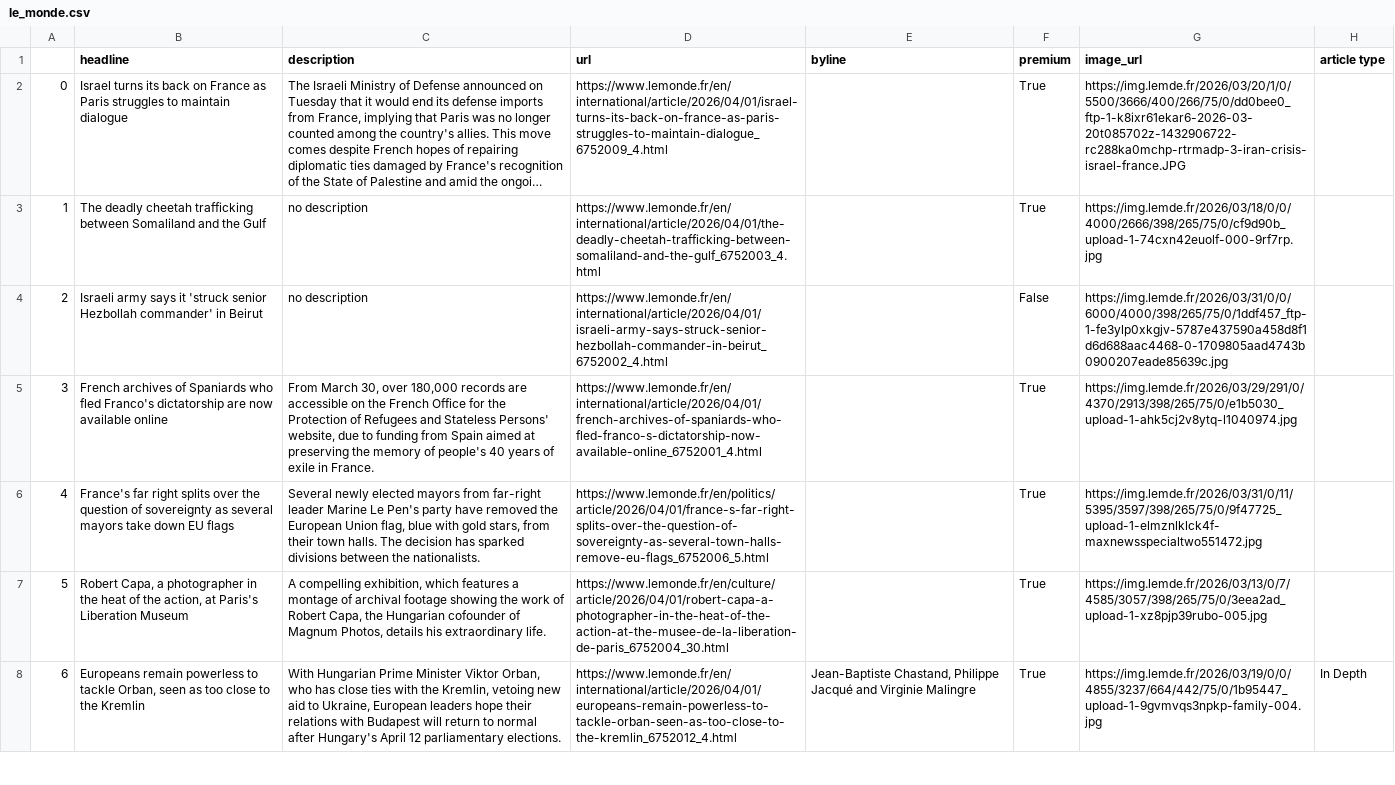
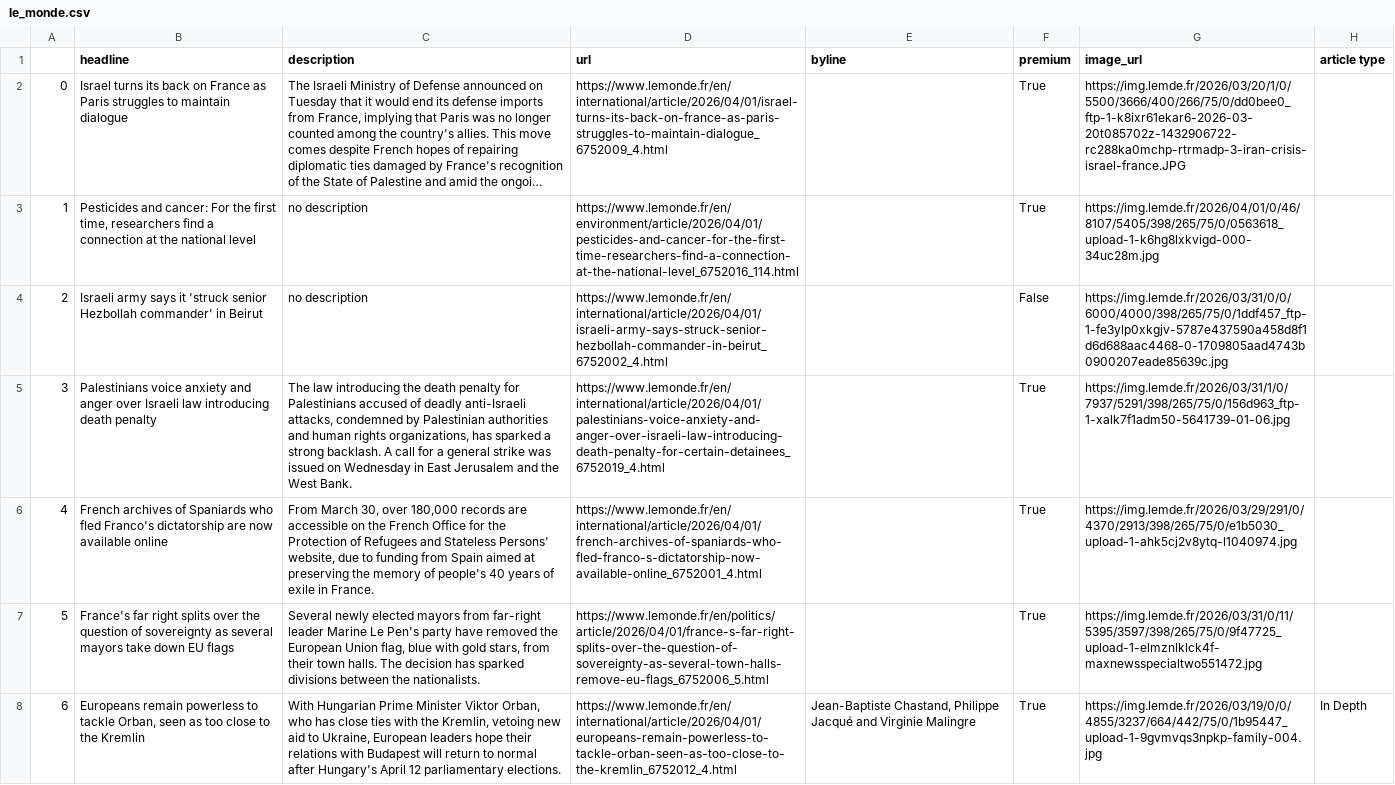
Before and after one commit to helenawittlich/scraping, a CSV file: le_monde.csv, drawn as a sheet; only a part is shown; long unchanged cells end in …; the diff covers the shown part only; the diff names each change by its address in the sheet, - before the commit and + after, or states it on an @@ line.

```diff
--- a/le_monde.csv
+++ b/le_monde.csv
-B3 (headline): The deadly cheetah trafficking between Somaliland and the Gulf
+B3 (headline): Pesticides and cancer: For the first time, researchers find a connection at the national level
-D3 (url): https://www.lemonde.fr/en/international/article/2026/04/01/the-deadly-cheetah-trafficking-between-somaliland-and-the-gulf_6752003_4.html
+D3 (url): https://www.lemonde.fr/en/environment/article/2026/04/01/pesticides-and-cancer-for-the-first-time-researchers-find-a-connection-at-the-national-level_6752016_114.html
-G3 (image_url): https://img.lemde.fr/2026/03/18/0/0/4000/2666/398/265/75/0/cf9d90b_upload-1-74cxn42euolf-000-9rf7rp.jpg
+G3 (image_url): https://img.lemde.fr/2026/04/01/0/46/8107/5405/398/265/75/0/0563618_upload-1-k6hg8lxkvigd-000-34uc28m.jpg
-B5 (headline): French archives of Spaniards who fled Franco's dictatorship are now available online
+B5 (headline): Palestinians voice anxiety and anger over Israeli law introducing death penalty
-C5 (description): From March 30, over 180,000 records are accessible on the French Office for the Protection of Refugees and Stateless Persons' website, due to funding from Spain aimed at preserving the memory of people's 40 years of exile in France.
+C5 (description): The law introducing the death penalty for Palestinians accused of deadly anti-Israeli attacks, condemned by Palestinian authorities and human rights organizations, has sparked a strong backlash. A call for a general strike was issued on Wednesday in East Jerusalem and the West Bank.
-D5 (url): https://www.lemonde.fr/en/international/article/2026/04/01/french-archives-of-spaniards-who-fled-franco-s-dictatorship-now-available-online_6752001_4.html
+D5 (url): https://www.lemonde.fr/en/international/article/2026/04/01/palestinians-voice-anxiety-and-anger-over-israeli-law-introducing-death-penalty-for-certain-detainees_6752019_4.html
-G5 (image_url): https://img.lemde.fr/2026/03/29/291/0/4370/2913/398/265/75/0/e1b5030_upload-1-ahk5cj2v8ytq-l1040974.jpg
+G5 (image_url): https://img.lemde.fr/2026/03/31/1/0/7937/5291/398/265/75/0/156d963_ftp-1-xalk7f1adm50-5641739-01-06.jpg
-B6 (headline): France's far right splits over the question of sovereignty as several mayors take down EU flags
+B6 (headline): French archives of Spaniards who fled Franco's dictatorship are now available online
-C6 (description): Several newly elected mayors from far-right leader Marine Le Pen's party have removed the European Union flag, blue with gold stars, from their town halls. The decision has sparked divisions between the nationalists.
+C6 (description): From March 30, over 180,000 records are accessible on the French Office for the Protection of Refugees and Stateless Persons' website, due to funding from Spain aimed at preserving the memory of people's 40 years of exile in France.
-D6 (url): https://www.lemonde.fr/en/politics/article/2026/04/01/france-s-far-right-splits-over-the-question-of-sovereignty-as-several-town-halls-remove-eu-flags_6752006_5.html
+D6 (url): https://www.lemonde.fr/en/international/article/2026/04/01/french-archives-of-spaniards-who-fled-franco-s-dictatorship-now-available-online_6752001_4.html
-G6 (image_url): https://img.lemde.fr/2026/03/31/0/11/5395/3597/398/265/75/0/9f47725_upload-1-elmznlklck4f-maxnewsspecialtwo551472.jpg
+G6 (image_url): https://img.lemde.fr/2026/03/29/291/0/4370/2913/398/265/75/0/e1b5030_upload-1-ahk5cj2v8ytq-l1040974.jpg
-B7 (headline): Robert Capa, a photographer in the heat of the action, at Paris's Liberation Museum
+B7 (headline): France's far right splits over the question of sovereignty as several mayors take down EU flags
-C7 (description): A compelling exhibition, which features a montage of archival footage showing the work of Robert Capa, the Hungarian cofounder of Magnum Photos, details his extraordinary life.
+C7 (description): Several newly elected mayors from far-right leader Marine Le Pen's party have removed the European Union flag, blue with gold stars, from their town halls. The decision has sparked divisions between the nationalists.
-D7 (url): https://www.lemonde.fr/en/culture/article/2026/04/01/robert-capa-a-photographer-in-the-heat-of-the-action-at-the-musee-de-la-liberation-de-paris_6752004_30.html
+D7 (url): https://www.lemonde.fr/en/politics/article/2026/04/01/france-s-far-right-splits-over-the-question-of-sovereignty-as-several-town-halls-remove-eu-flags_6752006_5.html
-G7 (image_url): https://img.lemde.fr/2026/03/13/0/7/4585/3057/398/265/75/0/3eea2ad_upload-1-xz8pjp39rubo-005.jpg
+G7 (image_url): https://img.lemde.fr/2026/03/31/0/11/5395/3597/398/265/75/0/9f47725_upload-1-elmznlklck4f-maxnewsspecialtwo551472.jpg
```
Also changed, not shown: 65 edited cells elsewhere in this file.
